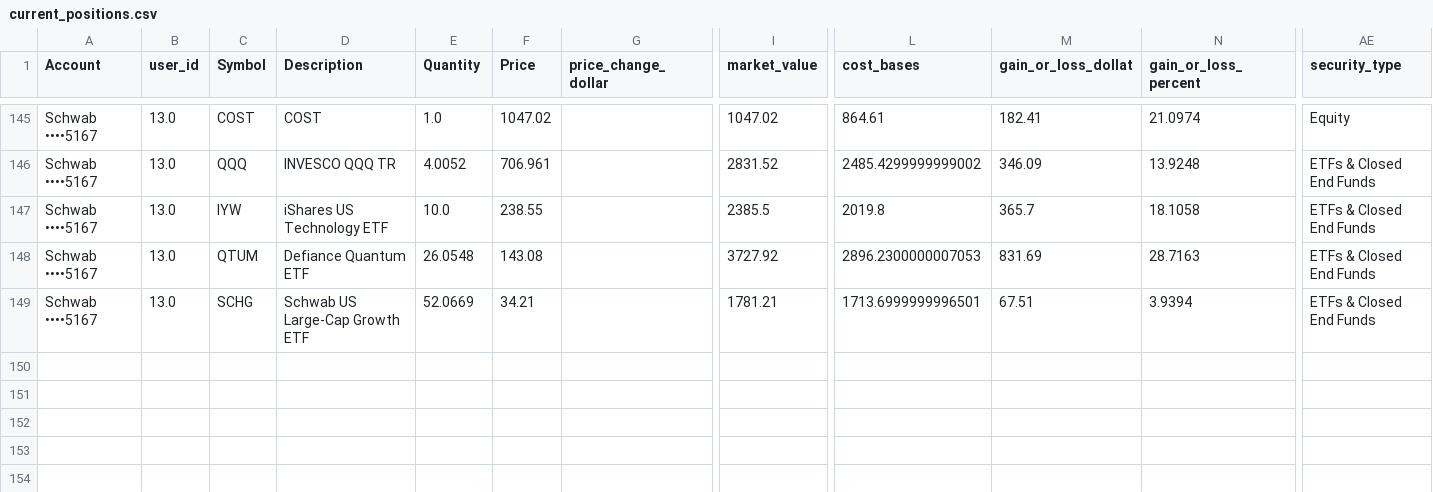
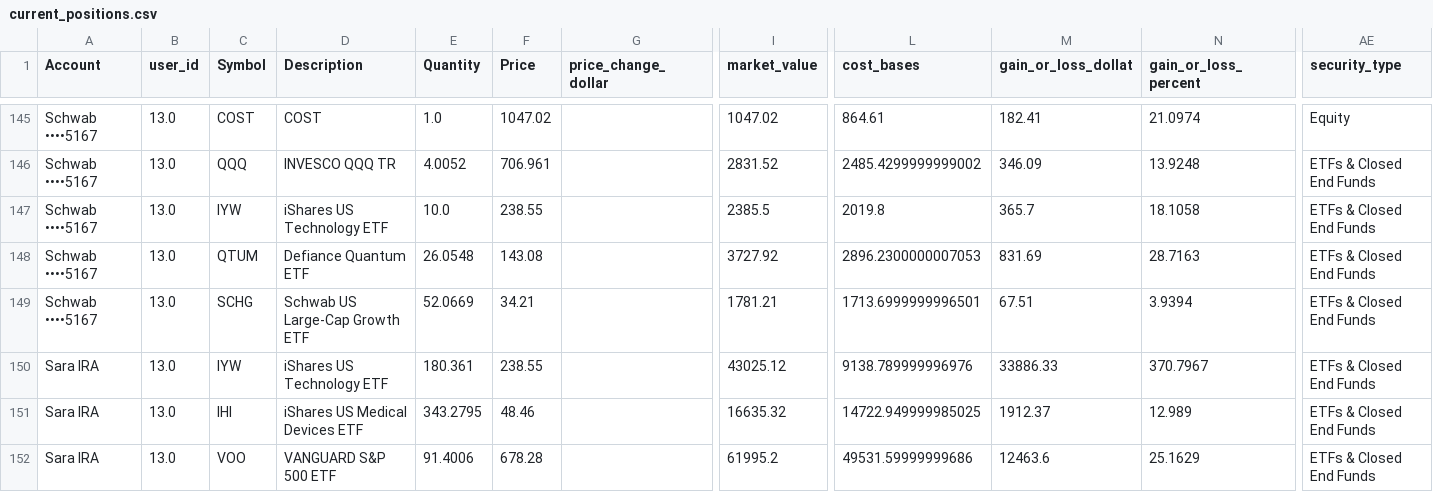
Before and after one commit to cameronjefferey/ccwj, a CSV file: dbt/seeds/current_positions.csv, drawn as a sheet; only a part is shown, gaps mark what is left out; rows hold the shown columns only; the diff names each change by its address in the sheet, - before the commit and + after, or states it on an @@ line.

```diff
--- a/dbt/seeds/current_positions.csv
+++ b/dbt/seeds/current_positions.csv
+row 150: Sara IRA | 13.0 | IYW | iShares US Technology ETF | 180.361 | 238.55 |  | 43025.12 | 9138.789999996976 | 33886.33 | 370.7967 | ETFs & Closed End Funds
+row 151: Sara IRA | 13.0 | IHI | iShares US Medical Devices ETF | 343.2795 | 48.46 |  | 16635.32 | 14722.949999985025 | 1912.37 | 12.989 | ETFs & Closed End Funds
+row 152: Sara IRA | 13.0 | VOO | VANGUARD S&P 500 ETF | 91.4006 | 678.28 |  | 61995.2 | 49531.59999999686 | 12463.6 | 25.1629 | ETFs & Closed End Funds
```
Also changed, not shown: dbt/seeds/account_balances.csv, dbt/seeds/trade_history.csv.
